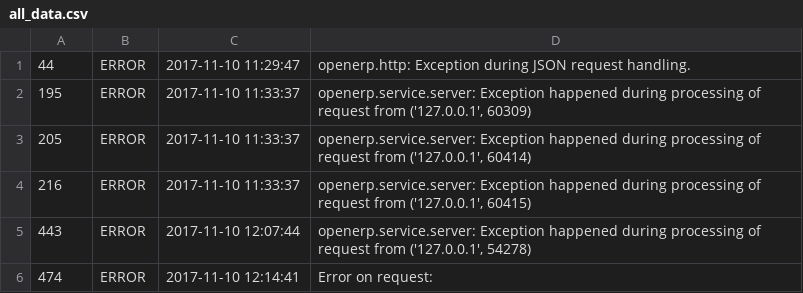
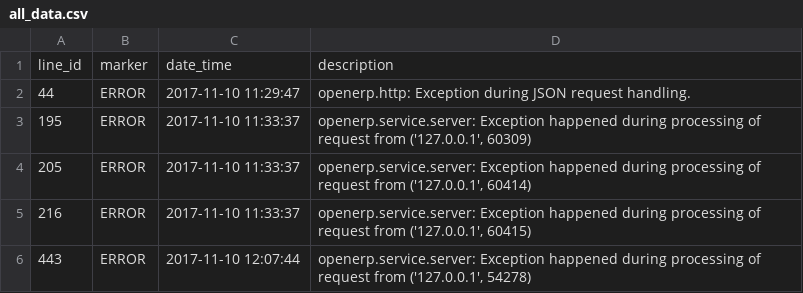
Before and after one commit to alexkillgur/python_demo, a CSV file: HT_4/report/all_data.csv, drawn as a sheet; only a part is shown; the shorter side is filled out with more unchanged rows; the diff names each change by its address in the sheet, - before the commit and + after, or states it on an @@ line.

```diff
--- a/HT_4/report/all_data.csv
+++ b/HT_4/report/all_data.csv
+row 1: line_id | marker | date_time | description
```
Also changed, not shown: 1 other file.
